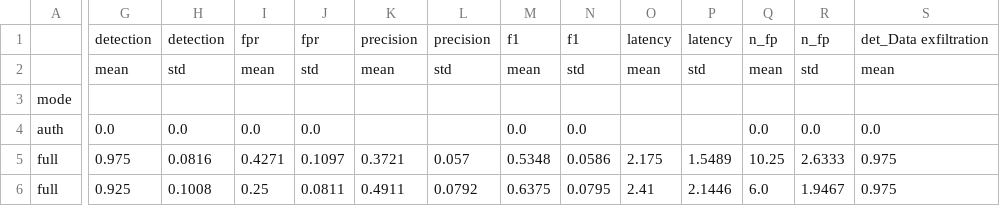
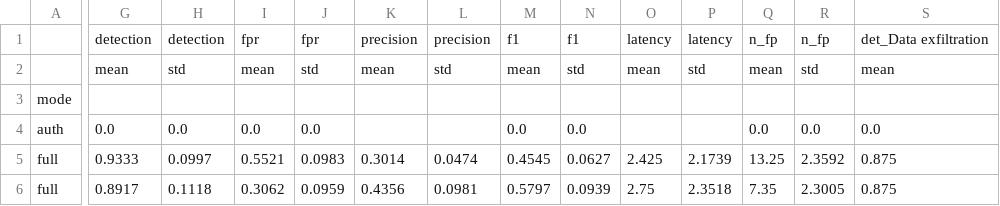
Before and after one commit to saabz131395-code/lightweight-zero-trust-iot, a CSV file: testbed/results/stage1_summary.csv, drawn as a sheet; only a part is shown, gaps mark what is left out; the diff covers the shown part only; the diff names each change by its address in the sheet, - before the commit and + after, or states it on an @@ line.

```diff
--- a/testbed/results/stage1_summary.csv
+++ b/testbed/results/stage1_summary.csv
-G5: 0.975
+G5: 0.9333
-H5: 0.0816
+H5: 0.0997
-I5: 0.4271
+I5: 0.5521
-J5: 0.1097
+J5: 0.0983
-K5: 0.3721
+K5: 0.3014
-L5: 0.057
+L5: 0.0474
-M5: 0.5348
+M5: 0.4545
-N5: 0.0586
+N5: 0.0627
-O5: 2.175
+O5: 2.425
-P5: 1.5489
+P5: 2.1739
-Q5: 10.25
+Q5: 13.25
-R5: 2.6333
+R5: 2.3592
-S5:S6: 0.975
+S5:S6: 0.875
-G6: 0.925
+G6: 0.8917
-H6: 0.1008
+H6: 0.1118
-I6: 0.25
+I6: 0.3062
-J6: 0.0811
+J6: 0.0959
-K6: 0.4911
+K6: 0.4356
-L6: 0.0792
+L6: 0.0981
-M6: 0.6375
+M6: 0.5797
-N6: 0.0795
+N6: 0.0939
-O6: 2.41
+O6: 2.75
-P6: 2.1446
+P6: 2.3518
-Q6: 6.0
+Q6: 7.35
-R6: 1.9467
+R6: 2.3005
```
Also changed, not shown: 1 added row, 1 removed row and 72 edited cells elsewhere in this file, testbed/results/alpha_sweep.csv, testbed/results/baseline_profile_by_type.csv, 37 other files.
